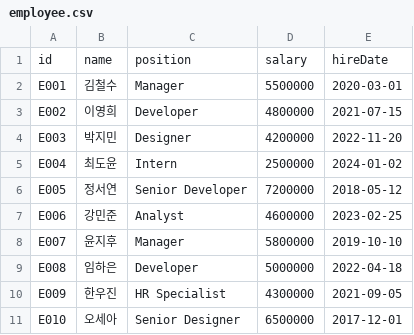
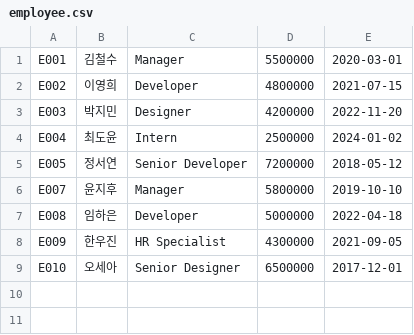
Before and after one commit to hagenie128/EmployeeProject_test, a CSV file: employee.csv, drawn as a sheet; the diff names each change by its address in the sheet, - before the commit and + after, or states it on an @@ line.

```diff
--- a/employee.csv
+++ b/employee.csv
-row 1: id | name | position | salary | hireDate
-row 7: E006 | 강민준 | Analyst | 4600000 | 2023-02-25
```
Also changed, not shown: 4 other files.
